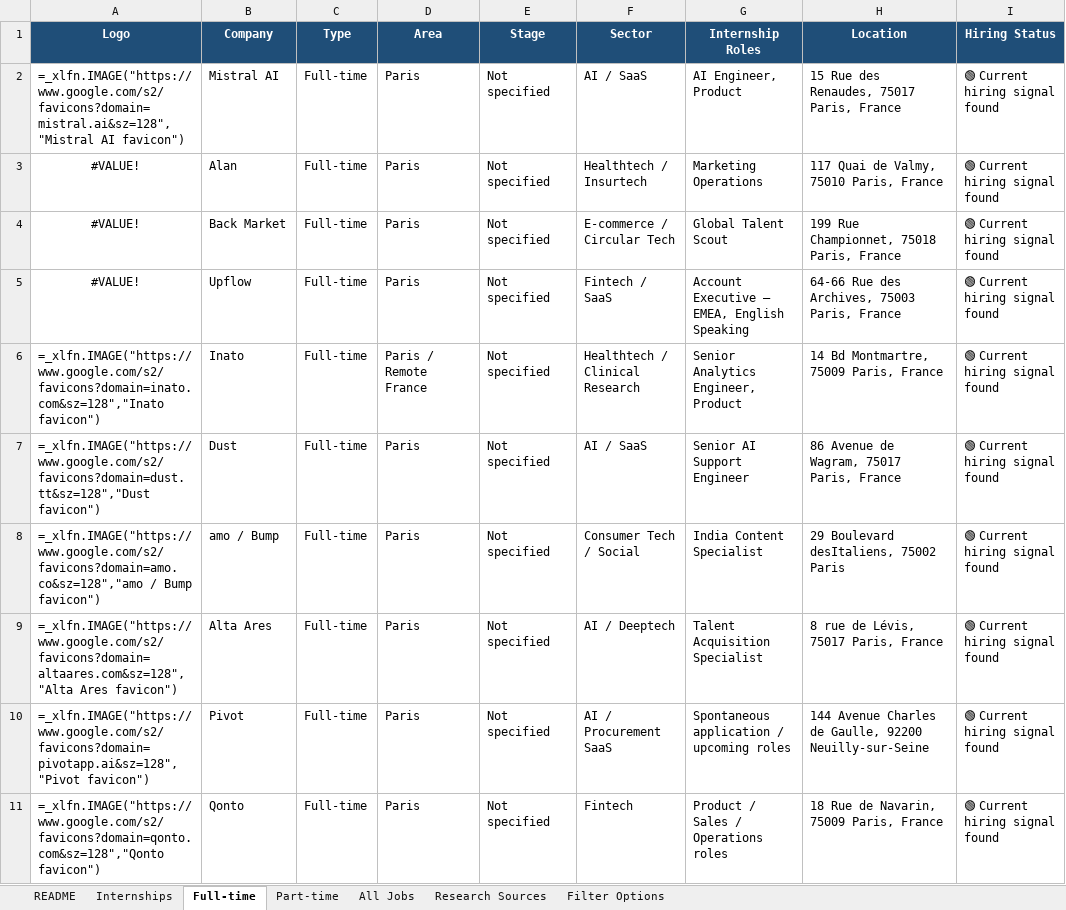
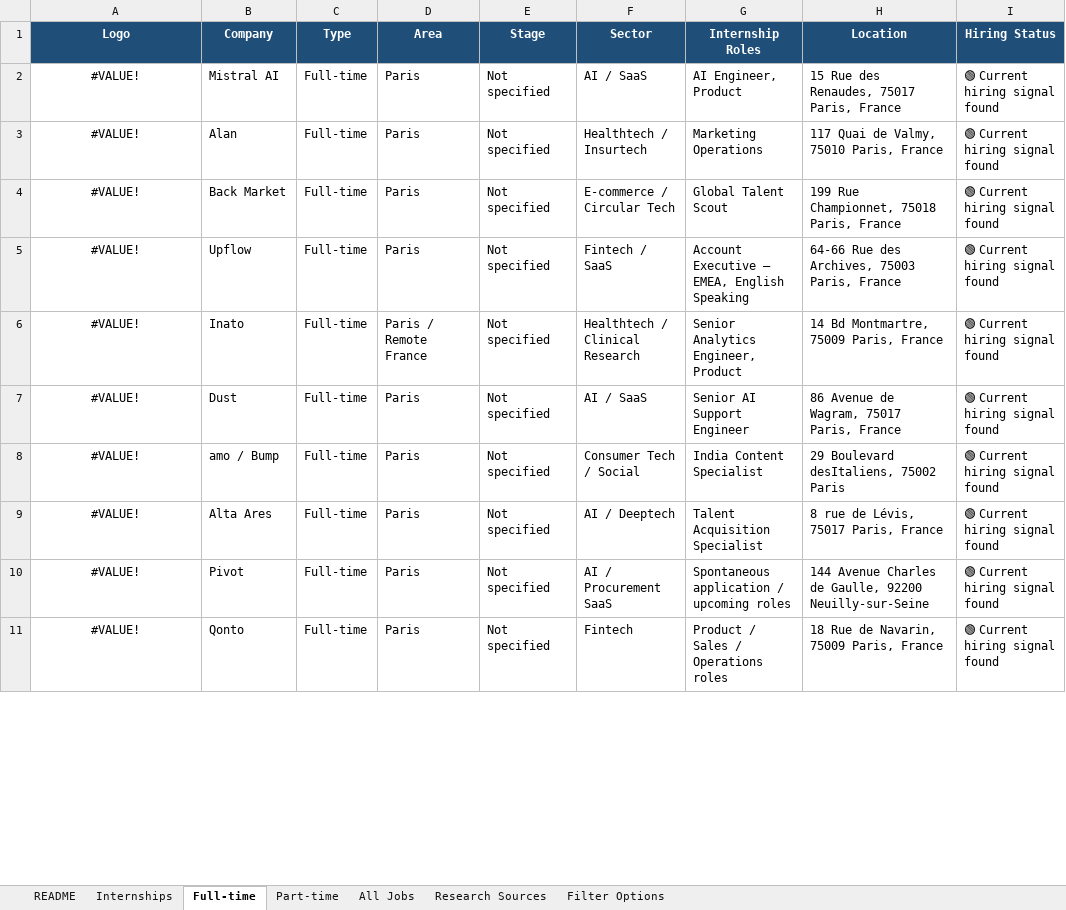
Before and after one commit to kausthu7/Internmap, an Excel workbook: Paris_All_Jobs_Website_Ready (1).xlsx, sheet Full-time, drawn as a sheet; only a part is shown; values as stored, in another font and other column widths than the file's, no borders; formulas without a stored value are shown as written; the diff covers the shown part only; the diff names each change by its address in the sheet, - before the commit and + after, or states it on an @@ line.

Commit message:
feat: report company not hiring, 7-day boost expiration, mobile job type filters, favicon and og:image preview

```diff
--- a/Paris_All_Jobs_Website_Ready (1).xlsx (sheet Full-time)
+++ b/Paris_All_Jobs_Website_Ready (1).xlsx (sheet Full-time)
-A2 (Logo): =_xlfn.IMAGE("https://www.google.com/s2/favicons?domain=mistral.ai&sz=128","Mistral AI favicon")
+A2 (Logo): #VALUE!
-A2 alignment: left
+A2 alignment: center
-A6 (Logo): =_xlfn.IMAGE("https://www.google.com/s2/favicons?domain=inato.com&sz=128","Inato favicon")
+A6 (Logo): #VALUE!
-A6:A11 alignment: left
+A6:A11 alignment: center
-A7 (Logo): =_xlfn.IMAGE("https://www.google.com/s2/favicons?domain=dust.tt&sz=128","Dust favicon")
+A7 (Logo): #VALUE!
-A8 (Logo): =_xlfn.IMAGE("https://www.google.com/s2/favicons?domain=amo.co&sz=128","amo / Bump favicon")
+A8 (Logo): #VALUE!
-A9 (Logo): =_xlfn.IMAGE("https://www.google.com/s2/favicons?domain=altaares.com&sz=128","Alta Ares favicon")
+A9 (Logo): #VALUE!
-A10 (Logo): =_xlfn.IMAGE("https://www.google.com/s2/favicons?domain=pivotapp.ai&sz=128","Pivot favicon")
+A10 (Logo): #VALUE!
-A11 (Logo): =_xlfn.IMAGE("https://www.google.com/s2/favicons?domain=qonto.com&sz=128","Qonto favicon")
+A11 (Logo): #VALUE!
```
Also changed, not shown: 10 edited cells and cell formats elsewhere in this sheet, sheet Part-time, sheet Internships, 14 other files.
